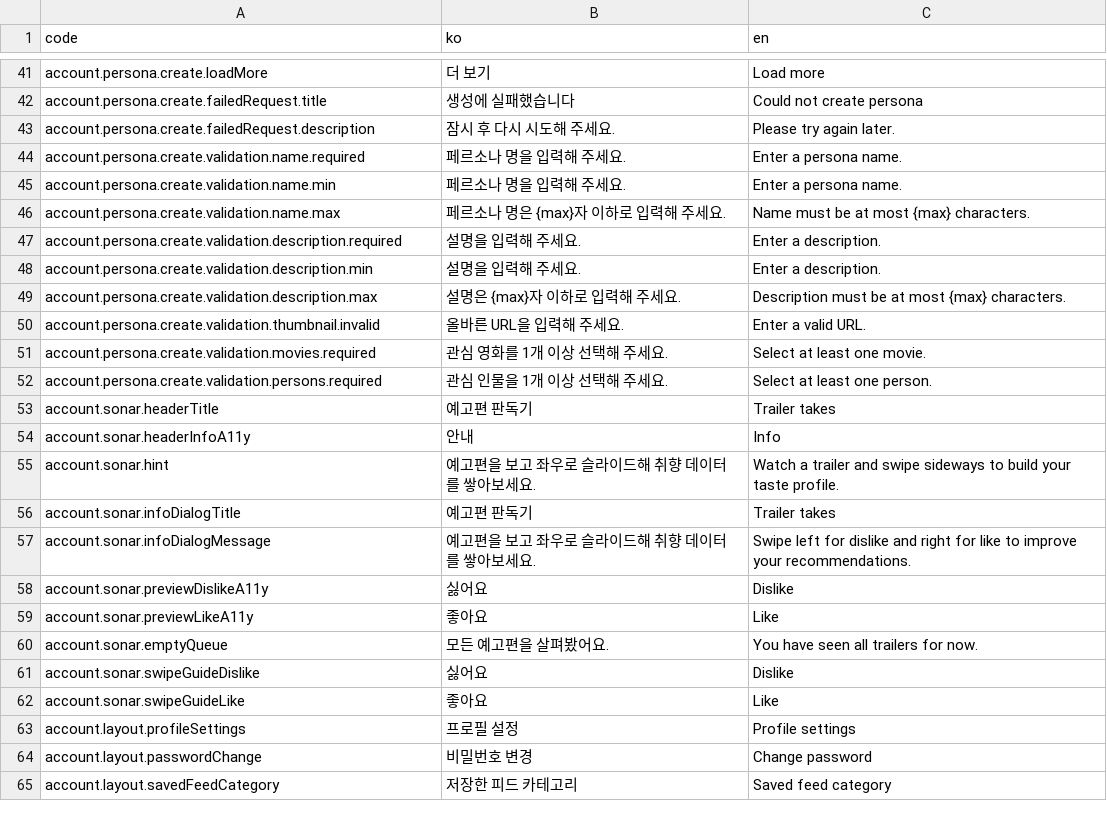
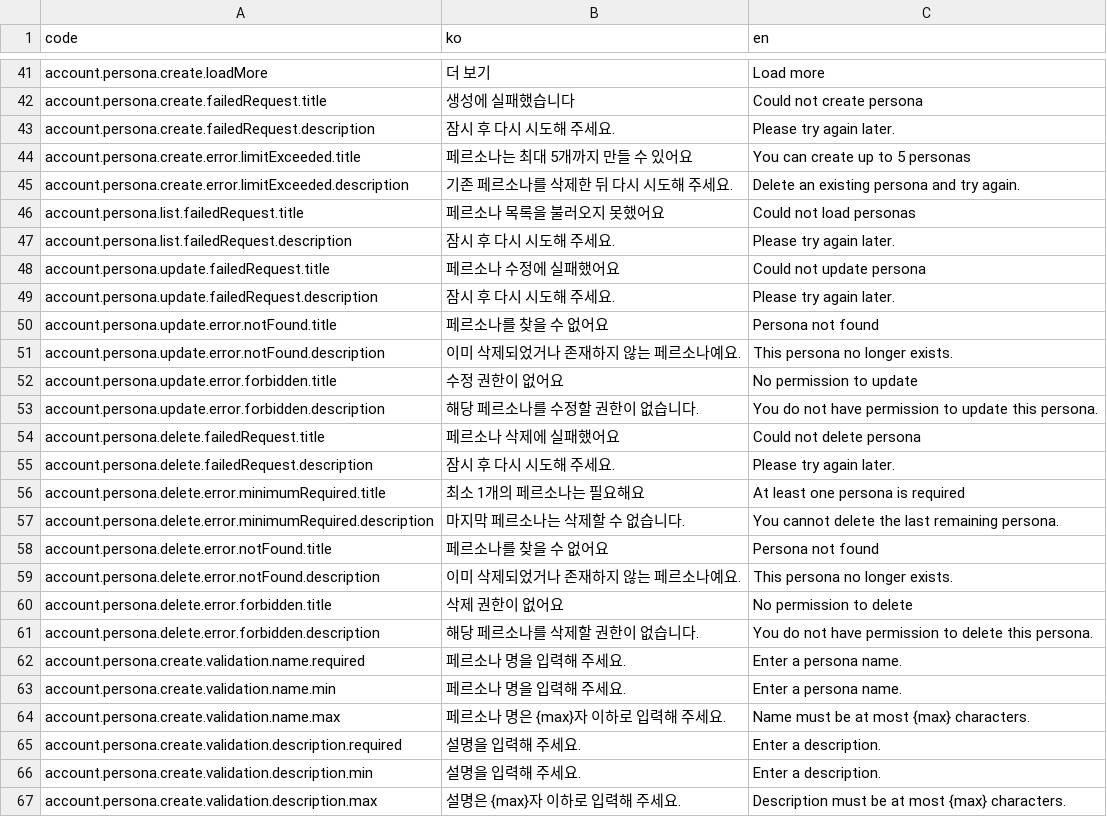
Before and after one commit to kakao4-KAKAMU/KAKAMU-FE, a CSV file: packages/i18n/src/locales/account.csv, drawn as a sheet; only a part is shown, gaps mark what is left out; the shorter side is filled out with more unchanged rows; the diff names each change by its address in the sheet, - before the commit and + after, or states it on an @@ line.

Commit message:
add: error message i18n

```diff
--- a/packages/i18n/src/locales/account.csv
+++ b/packages/i18n/src/locales/account.csv
+row 44: account.persona.create.error.limitExceeded.title | 페르소나는 최대 5개까지 만들 수 있어요 | You can create up to 5 personas
+row 45: account.persona.create.error.limitExceeded.description | 기존 페르소나를 삭제한 뒤 다시 시도해 주세요. | Delete an existing persona and try again.
+row 46: account.persona.list.failedRequest.title | 페르소나 목록을 불러오지 못했어요 | Could not load personas
+row 47: account.persona.list.failedRequest.description | 잠시 후 다시 시도해 주세요. | Please try again later.
+row 48: account.persona.update.failedRequest.title | 페르소나 수정에 실패했어요 | Could not update persona
+row 49: account.persona.update.failedRequest.description | 잠시 후 다시 시도해 주세요. | Please try again later.
+row 50: account.persona.update.error.notFound.title | 페르소나를 찾을 수 없어요 | Persona not found
+row 51: account.persona.update.error.notFound.description | 이미 삭제되었거나 존재하지 않는 페르소나예요. | This persona no longer exists.
+row 52: account.persona.update.error.forbidden.title | 수정 권한이 없어요 | No permission to update
+row 53: account.persona.update.error.forbidden.description | 해당 페르소나를 수정할 권한이 없습니다. | You do not have permission to update this persona.
+row 54: account.persona.delete.failedRequest.title | 페르소나 삭제에 실패했어요 | Could not delete persona
+row 55: account.persona.delete.failedRequest.description | 잠시 후 다시 시도해 주세요. | Please try again later.
+row 56: account.persona.delete.error.minimumRequired.title | 최소 1개의 페르소나는 필요해요 | At least one persona is required
+row 57: account.persona.delete.error.minimumRequired.description | 마지막 페르소나는 삭제할 수 없습니다. | You cannot delete the last remaining persona.
+row 58: account.persona.delete.error.notFound.title | 페르소나를 찾을 수 없어요 | Persona not found
+row 59: account.persona.delete.error.notFound.description | 이미 삭제되었거나 존재하지 않는 페르소나예요. | This persona no longer exists.
+row 60: account.persona.delete.error.forbidden.title | 삭제 권한이 없어요 | No permission to delete
+row 61: account.persona.delete.error.forbidden.description | 해당 페르소나를 삭제할 권한이 없습니다. | You do not have permission to delete this persona.
```
Also changed, not shown: 5 other files.
